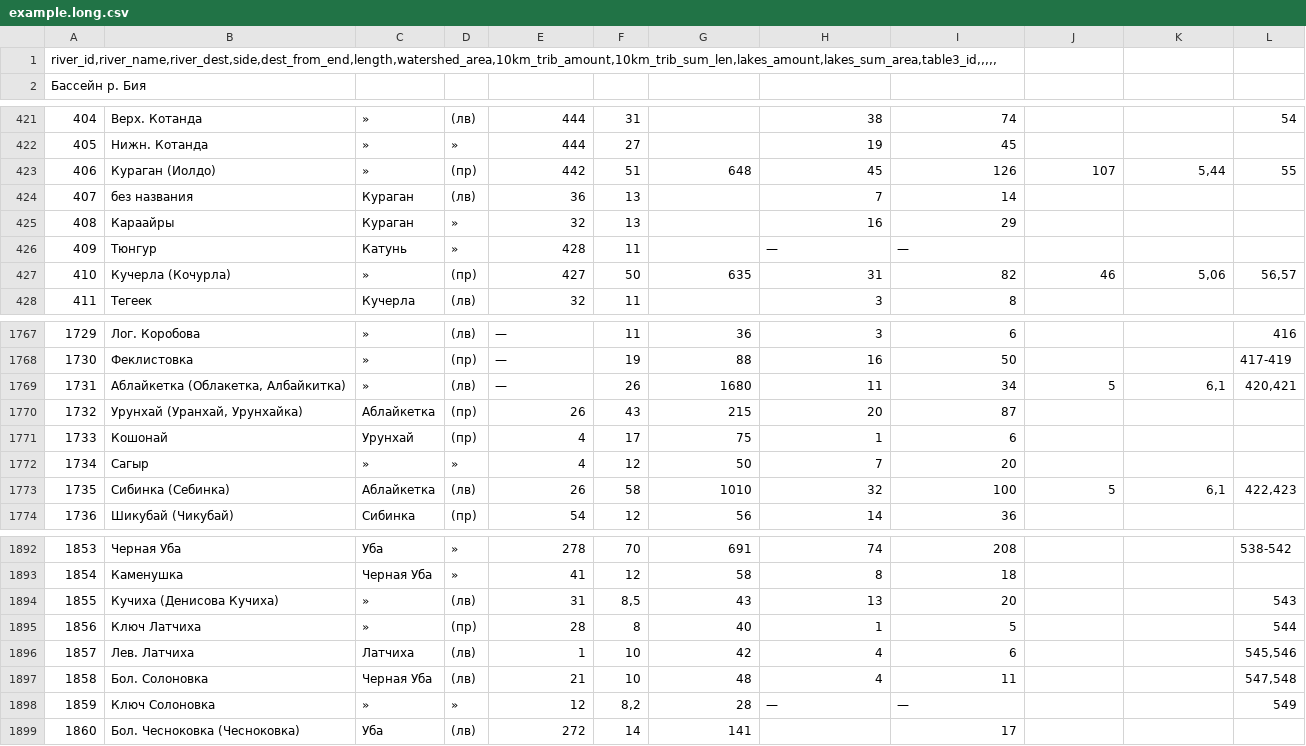
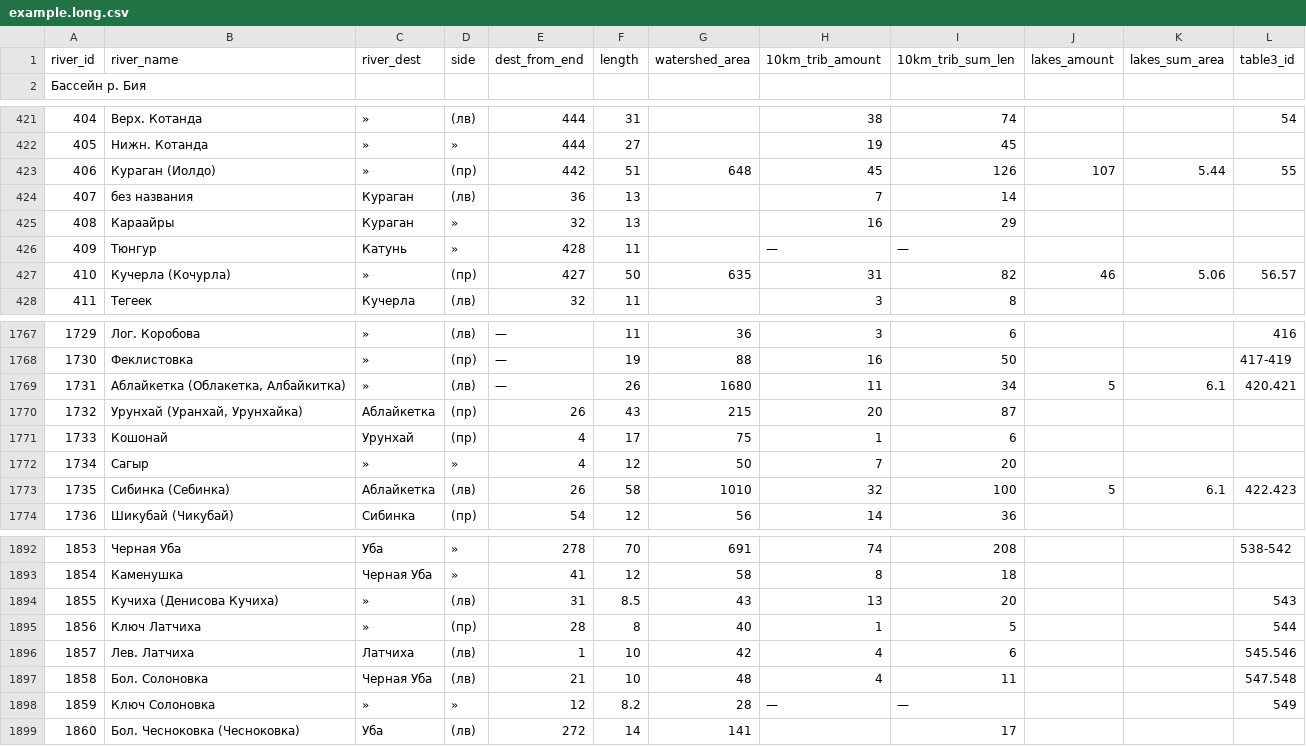
Before and after one commit to vitalyisaev2/river-orders, a CSV file: data/example.long.csv, drawn as a sheet; only a part is shown, gaps mark what is left out; the diff covers the shown part only.

```diff
--- a/data/example.long.csv
+++ b/data/example.long.csv
@@ -1,2 +1,2 @@
-river_id,river_name,river_dest,side,dest_from_end,length,watershed_area,10km_trib_amount,10km_trib_sum_len,lakes_amount,lakes_sum_area,table3_id,,,,,
+river_id;river_name;river_dest;side;dest_from_end;length;watershed_area;10km_trib_amount;10km_trib_sum_len;lakes_amount;lakes_sum_area;table3_id;;;;;
 Бассейн р. Бия;;;;;;;;;;;
@@ -422,3 +422,3 @@ river_id,river_name,river_dest,side,dest_from_end,length,watershed_area,10km_tri
 405;Нижн. Котанда;»;»;444;27;;19;45;;;
-406;Кураган (Иолдо);»;(пр);442;51;648;45;126;107;5,44;55
+406;Кураган (Иолдо);»;(пр);442;51;648;45;126;107;5.44;55
 407;без названия;Кураган;(лв);36;13;;7;14;;;
@@ -426,3 +426,3 @@ river_id,river_name,river_dest,side,dest_from_end,length,watershed_area,10km_tri
 409;Тюнгур;Катунь;»;428;11;;—;—;;;
-410;Кучерла (Кочурла);»;(пр);427;50;635;31;82;46;5,06;56,57
+410;Кучерла (Кочурла);»;(пр);427;50;635;31;82;46;5.06;56.57
 411;Тегеек;Кучерла;(лв);32;11;;3;8;;;
@@ -1768,3 +1768,3 @@ river_id,river_name,river_dest,side,dest_from_end,length,watershed_area,10km_tri
 1730;Феклистовка;»;(пр);—;19;88;16;50;;;417-419
-1731;Аблайкетка (Облакетка, Албайкитка);»;(лв);—;26;1680;11;34;5;6,1;420,421
+1731;Аблайкетка (Облакетка, Албайкитка);»;(лв);—;26;1680;11;34;5;6.1;420.421
 1732;Урунхай (Уранхай, Урунхайка);Аблайкетка;(пр);26;43;215;20;87;;;
@@ -1772,3 +1772,3 @@ river_id,river_name,river_dest,side,dest_from_end,length,watershed_area,10km_tri
 1734;Сагыр;»;»;4;12;50;7;20;;;
-1735;Сибинка (Себинка);Аблайкетка;(лв);26;58;1010;32;100;5;6,1;422,423
+1735;Сибинка (Себинка);Аблайкетка;(лв);26;58;1010;32;100;5;6.1;422.423
 1736;Шикубай (Чикубай);Сибинка;(пр);54;12;56;14;36;;;
@@ -1893,7 +1893,7 @@ river_id,river_name,river_dest,side,dest_from_end,length,watershed_area,10km_tri
 1854;Каменушка;Черная Уба;»;41;12;58;8;18;;;
-1855;Кучиха (Денисова Кучиха);»;(лв);31;8,5;43;13;20;;;543
+1855;Кучиха (Денисова Кучиха);»;(лв);31;8.5;43;13;20;;;543
 1856;Ключ Латчиха;»;(пр);28;8;40;1;5;;;544
-1857;Лев. Латчиха;Латчиха;(лв);1;10;42;4;6;;;545,546
-1858;Бол. Солоновка;Черная Уба;(лв);21;10;48;4;11;;;547,548
-1859;Ключ Солоновка;»;»;12;8,2;28;—;—;;;549
+1857;Лев. Латчиха;Латчиха;(лв);1;10;42;4;6;;;545.546
+1858;Бол. Солоновка;Черная Уба;(лв);21;10;48;4;11;;;547.548
+1859;Ключ Солоновка;»;»;12;8.2;28;—;—;;;549
 1860;Бол. Чесноковка (Чесноковка);Уба;(лв);272;14;141;;17;;;
```
Also changed, not shown: 70 edited cells elsewhere in this file, 3 other files.
